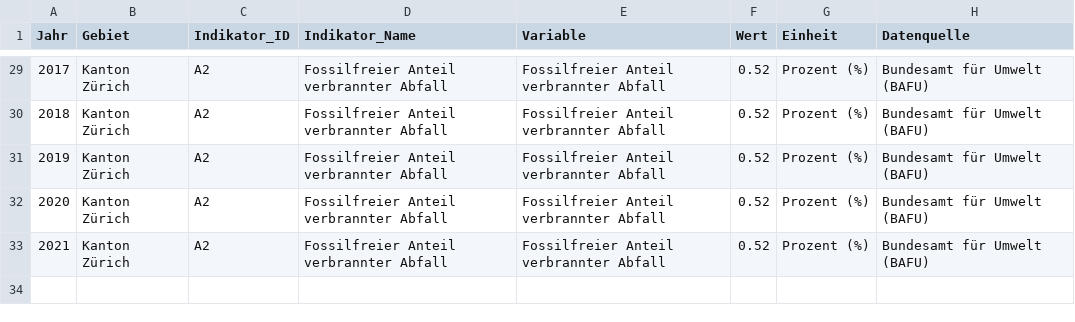
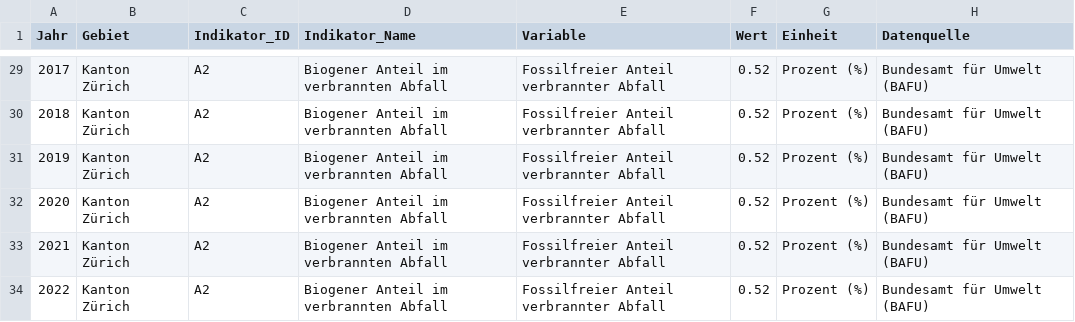
Before and after one commit to statistikZH/decarb_monitoring, a CSV file: output/A2_data.csv, drawn as a sheet; only a part is shown, gaps mark what is left out; the diff covers the shown part only.

```diff
--- a/output/A2_data.csv
+++ b/output/A2_data.csv
@@ -29,5 +29,6 @@
-2017,"Kanton Zürich","A2","Fossilfreier Anteil verbrannter Abfall","Fossilfreier Anteil verbrannter Abfall",0.52,"Prozent (%)","Bundesamt für Umwelt (BAFU)"
-2018,"Kanton Zürich","A2","Fossilfreier Anteil verbrannter Abfall","Fossilfreier Anteil verbrannter Abfall",0.52,"Prozent (%)","Bundesamt für Umwelt (BAFU)"
-2019,"Kanton Zürich","A2","Fossilfreier Anteil verbrannter Abfall","Fossilfreier Anteil verbrannter Abfall",0.52,"Prozent (%)","Bundesamt für Umwelt (BAFU)"
-2020,"Kanton Zürich","A2","Fossilfreier Anteil verbrannter Abfall","Fossilfreier Anteil verbrannter Abfall",0.52,"Prozent (%)","Bundesamt für Umwelt (BAFU)"
-2021,"Kanton Zürich","A2","Fossilfreier Anteil verbrannter Abfall","Fossilfreier Anteil verbrannter Abfall",0.52,"Prozent (%)","Bundesamt für Umwelt (BAFU)"
+2017,"Kanton Zürich","A2","Biogener Anteil im verbrannten Abfall","Fossilfreier Anteil verbrannter Abfall",0.52,"Prozent (%)","Bundesamt für Umwelt (BAFU)"
+2018,"Kanton Zürich","A2","Biogener Anteil im verbrannten Abfall","Fossilfreier Anteil verbrannter Abfall",0.52,"Prozent (%)","Bundesamt für Umwelt (BAFU)"
+2019,"Kanton Zürich","A2","Biogener Anteil im verbrannten Abfall","Fossilfreier Anteil verbrannter Abfall",0.52,"Prozent (%)","Bundesamt für Umwelt (BAFU)"
+2020,"Kanton Zürich","A2","Biogener Anteil im verbrannten Abfall","Fossilfreier Anteil verbrannter Abfall",0.52,"Prozent (%)","Bundesamt für Umwelt (BAFU)"
+2021,"Kanton Zürich","A2","Biogener Anteil im verbrannten Abfall","Fossilfreier Anteil verbrannter Abfall",0.52,"Prozent (%)","Bundesamt für Umwelt (BAFU)"
+2022,"Kanton Zürich","A2","Biogener Anteil im verbrannten Abfall","Fossilfreier Anteil verbrannter Abfall",0.52,"Prozent (%)","Bundesamt für Umwelt (BAFU)"
```
Also changed, not shown: 27 edited cells elsewhere in this file.
